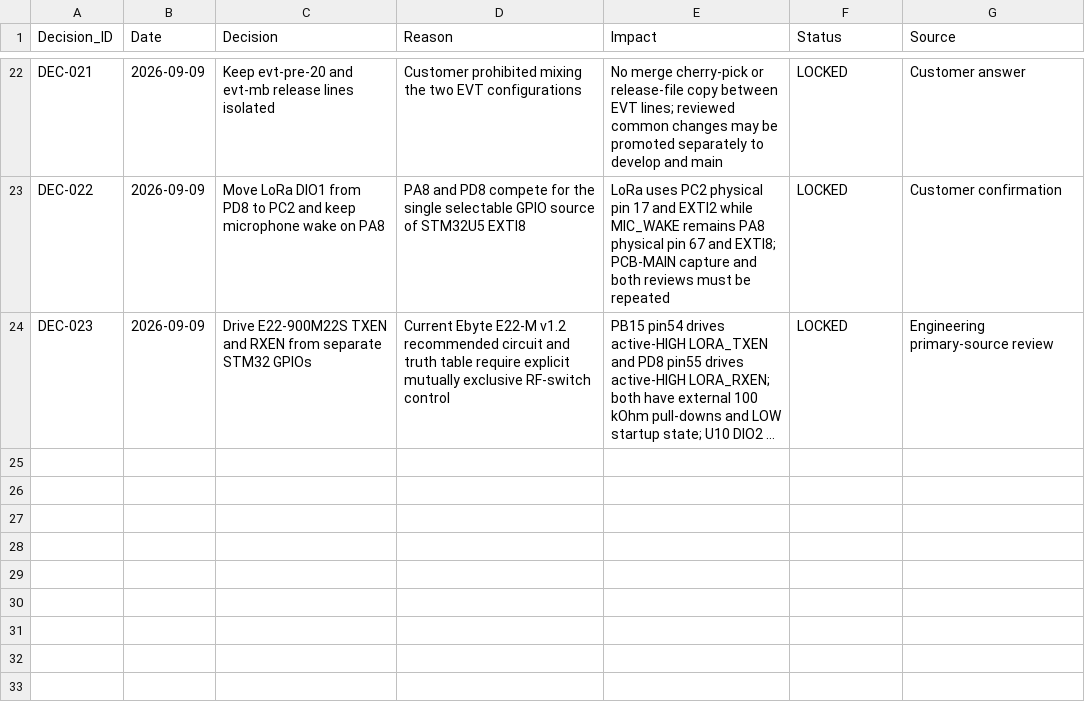
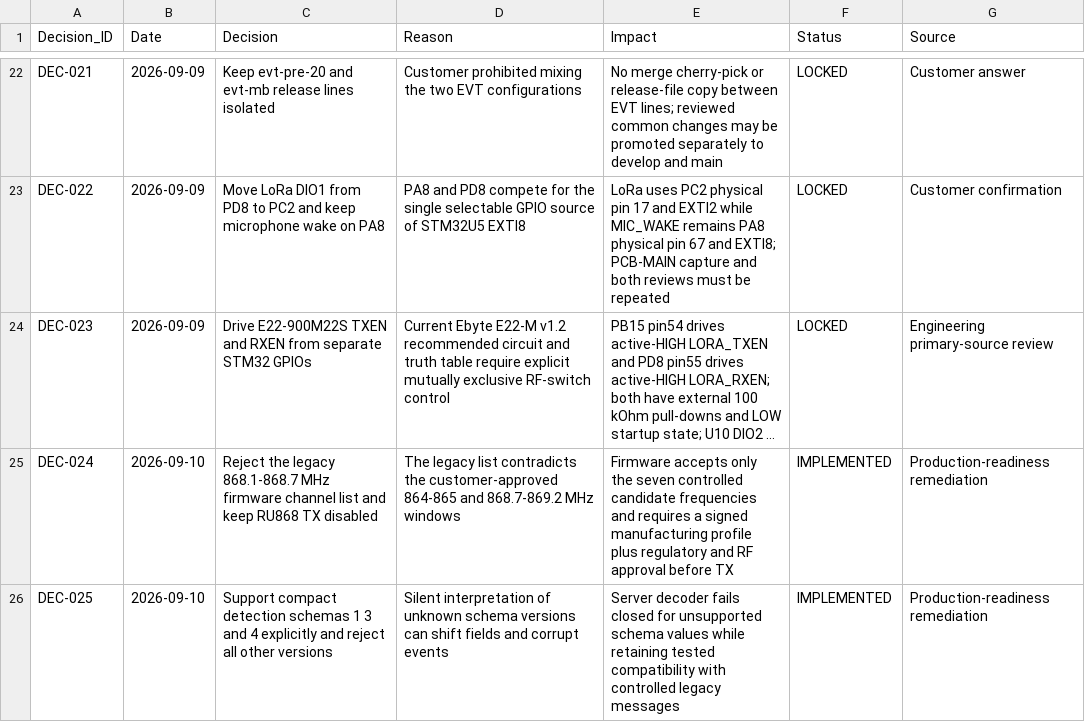
Before and after one commit to skif-ops/rs-zs-bpla, a CSV file: docs/DECISION_LOG.csv, drawn as a sheet; only a part is shown, gaps mark what is left out; long unchanged cells end in …; the diff names each change by its address in the sheet, - before the commit and + after, or states it on an @@ line.

```diff
--- a/docs/DECISION_LOG.csv
+++ b/docs/DECISION_LOG.csv
+row 25: DEC-024 | 2026-09-10 | Reject the legacy 868.1-868.7 MHz firmware channel list and keep RU868 TX disabled | The legacy list contradicts the customer-approved 864-865 and 868.7-869.2 MHz windows | Firmware accepts only the seven controlled candidate frequencies and requires a signed manufacturing profile plus regulatory and RF approval before TX | IMPLEMENTED | Production-readiness remediation
+row 26: DEC-025 | 2026-09-10 | Support compact detection schemas 1 3 and 4 explicitly and reject all other versions | Silent interpretation of unknown schema versions can shift fields and corrupt events | Server decoder fails closed for unsupported schema values while retaining tested compatibility with controlled legacy messages | IMPLEMENTED | Production-readiness remediation
```
Also changed, not shown: docs/DELIVERABLE_REGISTER_EVT_PRE_20.csv, docs/RISK_REGISTER.csv, 17 other files.
